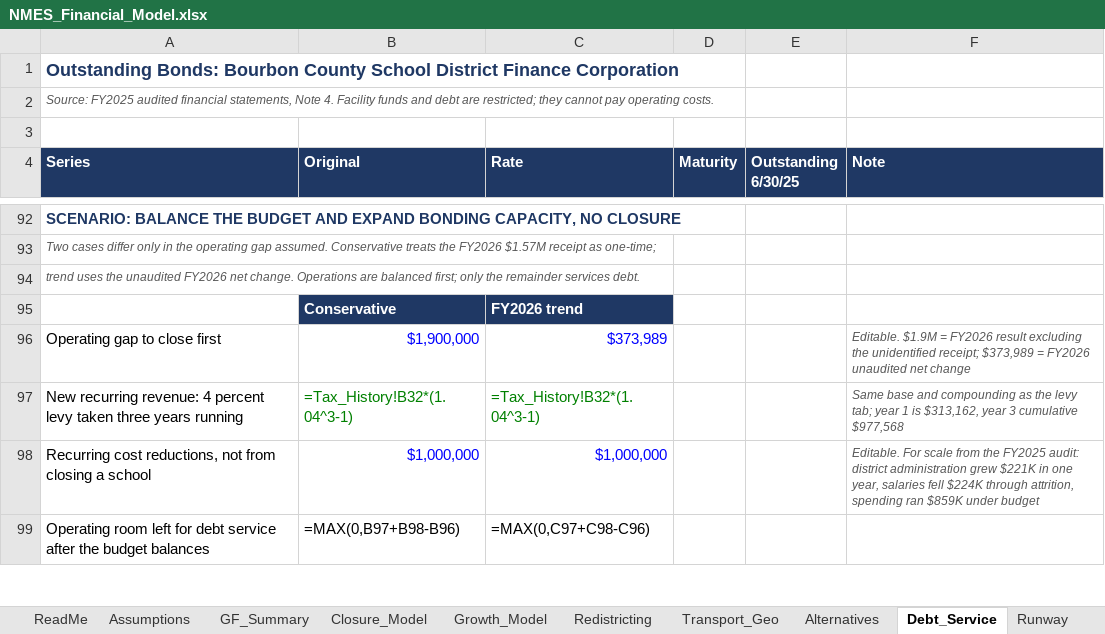
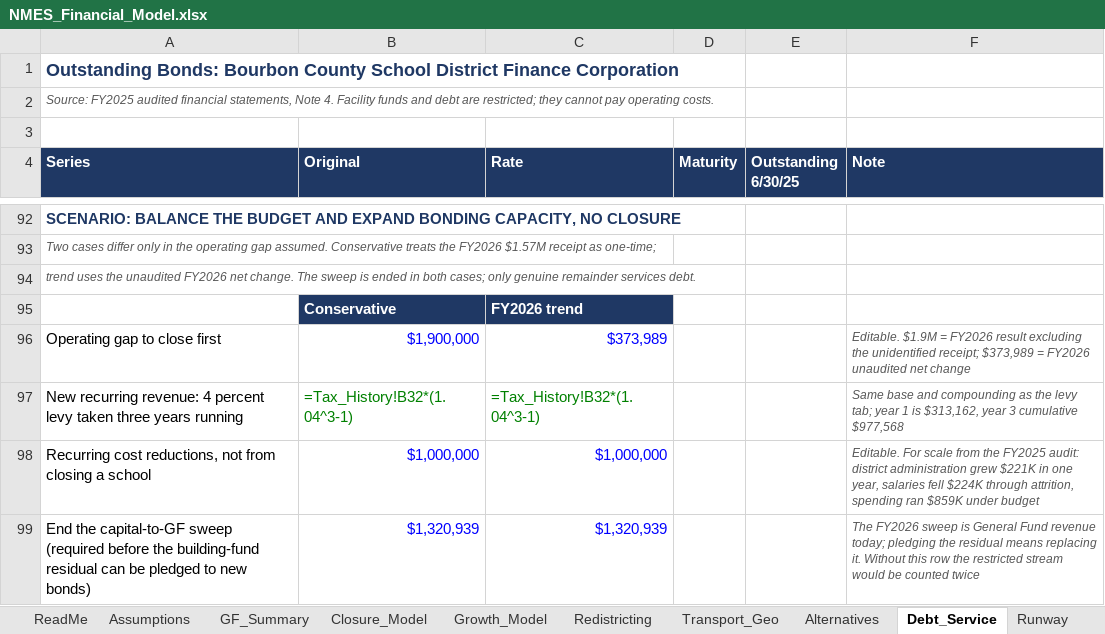
Before and after one commit to ryanuspsagm/SaveNMES, an Excel workbook: NMES_Financial_Model.xlsx, sheet Debt_Service, drawn as a sheet; only a part is shown, gaps mark what is left out; values as stored, in another font and other column widths than the file's, no borders; formulas without a stored value are shown as written; removed rows and columns are numbered as before the commit, all else as after; the diff covers the shown part only; the diff names each change by its address in the sheet, - before the commit and + after, or states it on an @@ line.

```diff
--- a/NMES_Financial_Model.xlsx (sheet Debt_Service)
+++ b/NMES_Financial_Model.xlsx (sheet Debt_Service)
-A94 (Series): …net change. Operations are balanced first; only the remainder services…
+A94 (Series): …net change. The sweep is ended in both cases; only genuine remainder services…
-row 99: Operating room left for debt service after the budget balances | =MAX(0,B97+B98-B96) | =MAX(0,C97+C98-C96)
+row 99: End the capital-to-GF sweep (required before the building-fund residual can be pledged to new bonds) | $1,320,939 | $1,320,939 |  |  | The FY2026 sweep is General Fund revenue today; pledging the residual means replacing it. Without this row the restricted stream would be counted twice
```
Also changed, not shown: 3 added rows, 2 removed rows and 8 edited cells elsewhere in this sheet, sheet Redistricting, sheet Facility_Plans, sheet KY_Closures, sheet Runway, sheet Scenarios, sheet Closure_Model, 14 other files.
